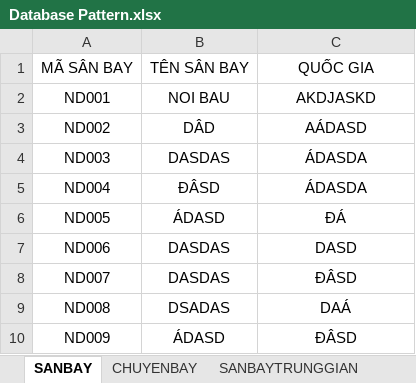
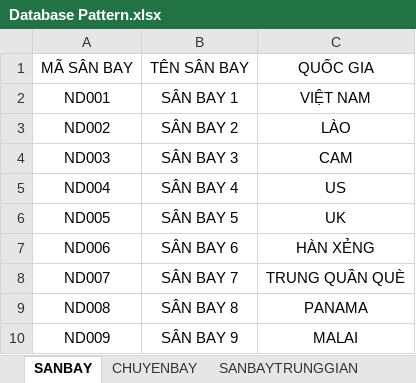
Before and after one commit to NMCNPM1/Vemaybay, an Excel workbook: Database Pattern.xlsx, sheet SANBAY, drawn as a sheet; values as stored, in another font and other column widths than the file's, no borders; the diff names each change by its address in the sheet, - before the commit and + after, or states it on an @@ line.

Commit message:
Update
- Chỉnh sửa Database:
 + Thêm tỉnh vào sân bay
 + Thêm table DOANHTHU
- Chỉnh sửa phần mềm:
 + Load dữ liệu của những thành phần trong SearchControl chuyển vào hàm Load()
 + Biến static ConnectToSQL sử dụng cho toàn phần mềm, sử dụng thông qua Form1.Connection
<3

```diff
--- a/Database Pattern.xlsx (sheet SANBAY)
+++ b/Database Pattern.xlsx (sheet SANBAY)
-B2: NOI BAU
+B2: SÂN BAY 1
-C2: AKDJASKD
+C2: VIỆT NAM
-B3: DÂD
+B3: SÂN BAY 2
-C3: AÁDASD
+C3: LÀO
-B4: DASDAS
+B4: SÂN BAY 3
-C4: ÁDASDA
+C4: CAM
-B5: ĐÂSD
+B5: SÂN BAY 4
-C5: ÁDASDA
+C5: US
-B6: ÁDASD
+B6: SÂN BAY 5
-C6: ĐÁ
+C6: UK
-B7: DASDAS
+B7: SÂN BAY 6
-C7: DASD
+C7: HÀN XẺNG
-B8: DASDAS
+B8: SÂN BAY 7
-C8: ĐÂSD
+C8: TRUNG QUẦN QUÈ
-B9: DSADAS
+B9: SÂN BAY 8
-C9: DAÁ
+C9: PANAMA
-B10: ÁDASD
+B10: SÂN BAY 9
-C10: ĐÂSD
+C10: MALAI
```
Also changed, not shown: sheet CHUYENBAY, 9 other files.
